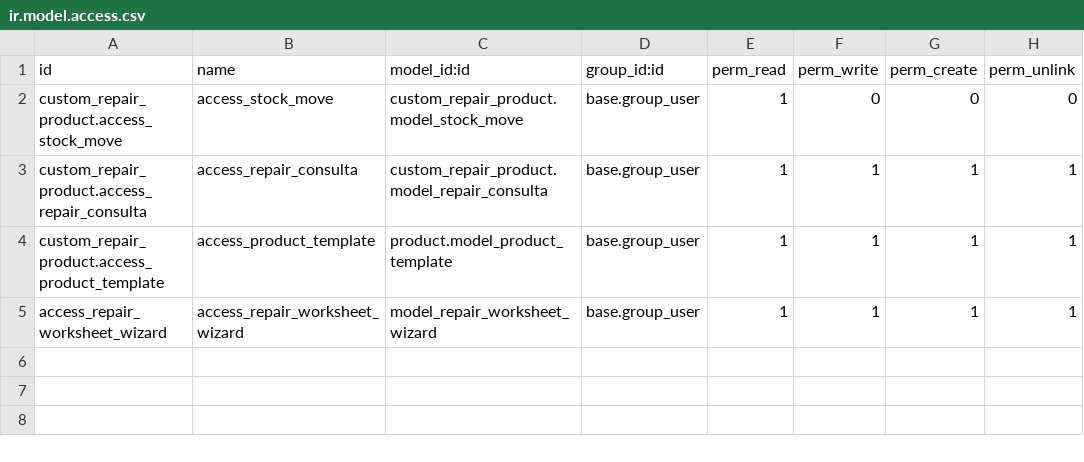
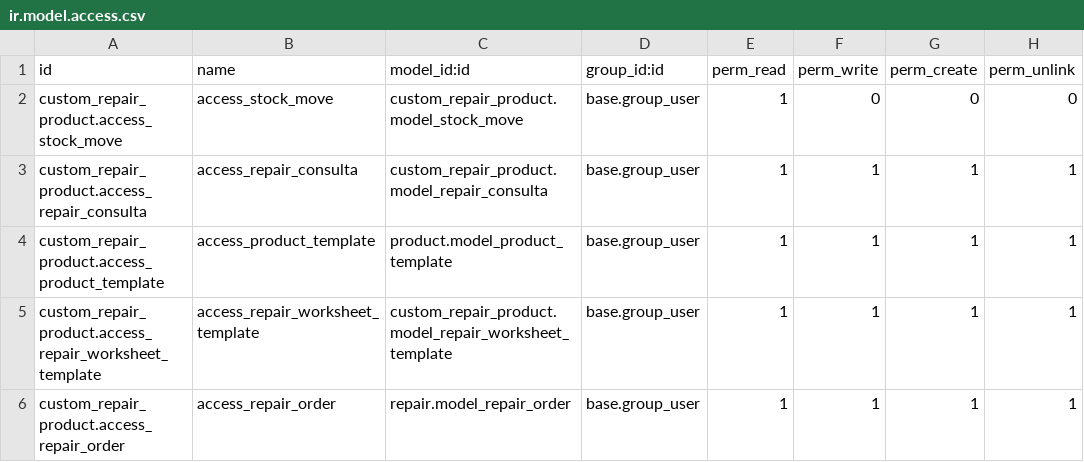
Before and after one commit to salvamc10/Odoo-HNN, a CSV file: custom_addons/custom_repair_product/security/ir.model.access.csv, drawn as a sheet.

Commit message:
[FIX]: nuevos ajustes en el modulo repair_order

```diff
--- a/custom_addons/custom_repair_product/security/ir.model.access.csv
+++ b/custom_addons/custom_repair_product/security/ir.model.access.csv
@@ -4,2 +4,3 @@ custom_repair_product.access_repair_consulta,access_repair_consulta,custom_repai
 custom_repair_product.access_product_template,access_product_template,product.model_product_template,base.group_user,1,1,1,1
-access_repair_worksheet_wizard,access_repair_worksheet_wizard,model_repair_worksheet_wizard,base.group_user,1,1,1,1
+custom_repair_product.access_repair_worksheet_template,access_repair_worksheet_template,custom_repair_product.model_repair_worksheet_template,base.group_user,1,1,1,1
+custom_repair_product.access_repair_order,access_repair_order,repair.model_repair_order,base.group_user,1,1,1,1
```
